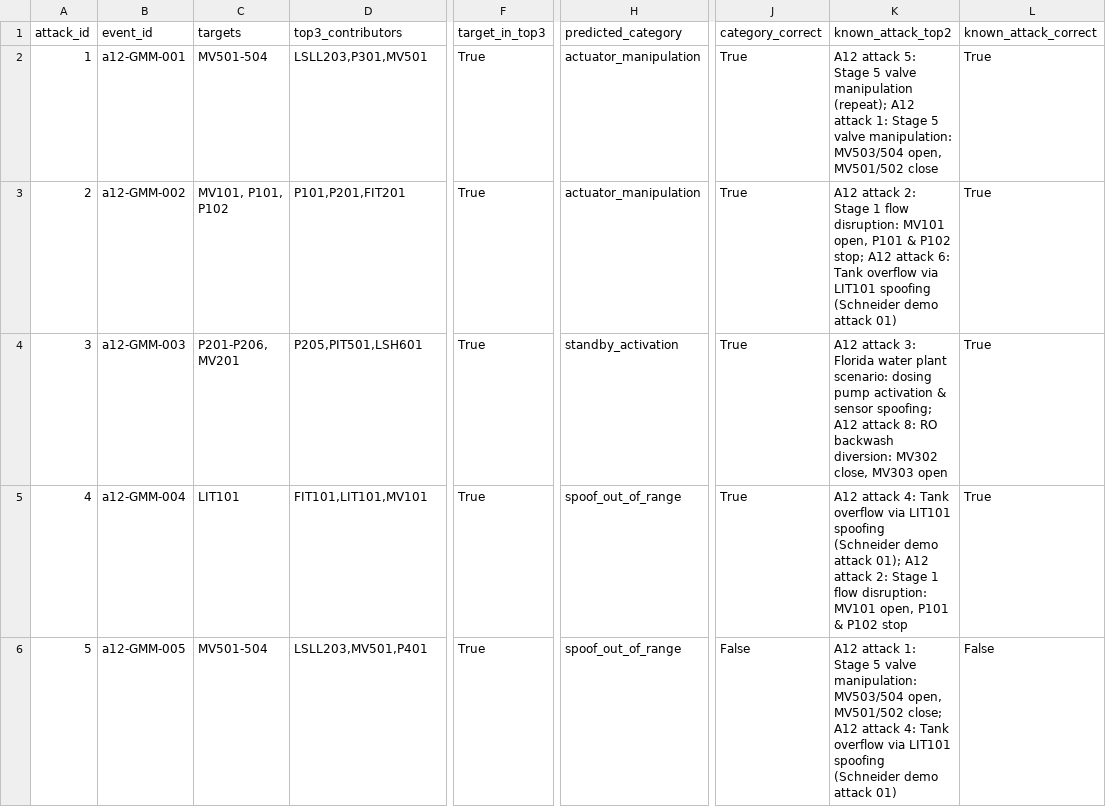
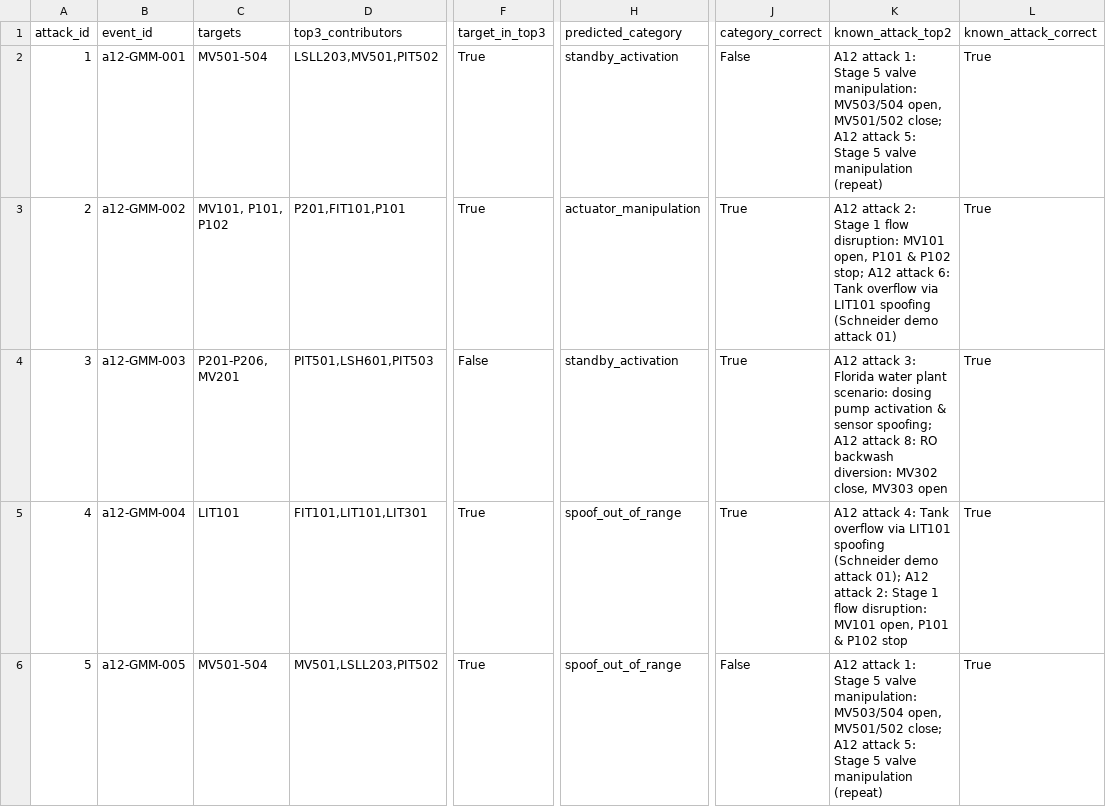
Before and after one commit to pepria/swat-anomaly-detection, a CSV file: outputs/explanations/a12_A11-A10_noAIT__GMM_eval.csv, drawn as a sheet; only a part is shown, gaps mark what is left out; the diff covers the shown part only; the diff names each change by its address in the sheet, - before the commit and + after, or states it on an @@ line.

```diff
--- a/outputs/explanations/a12_A11-A10_noAIT__GMM_eval.csv
+++ b/outputs/explanations/a12_A11-A10_noAIT__GMM_eval.csv
-D2 (top3_contributors): LSLL203,P301,MV501
+D2 (top3_contributors): LSLL203,MV501,PIT502
-H2 (predicted_category): actuator_manipulation
+H2 (predicted_category): standby_activation
-J2 (category_correct): True
+J2 (category_correct): False
-K2 (known_attack_top2): A12 attack 5: Stage 5 valve manipulation (repeat); A12 attack 1: Stage 5 valve manipulation: MV503/504 open, MV501/502 close
+K2 (known_attack_top2): A12 attack 1: Stage 5 valve manipulation: MV503/504 open, MV501/502 close; A12 attack 5: Stage 5 valve manipulation (repeat)
-D3 (top3_contributors): P101,P201,FIT201
+D3 (top3_contributors): P201,FIT101,P101
-D4 (top3_contributors): P205,PIT501,LSH601
+D4 (top3_contributors): PIT501,LSH601,PIT503
-F4 (target_in_top3): True
+F4 (target_in_top3): False
-D5 (top3_contributors): FIT101,LIT101,MV101
+D5 (top3_contributors): FIT101,LIT101,LIT301
-D6 (top3_contributors): LSLL203,MV501,P401
+D6 (top3_contributors): MV501,LSLL203,PIT502
-K6 (known_attack_top2): …A12 attack 4: Tank overflow via LIT101 spoofing (Schneider demo attack 01)
+K6 (known_attack_top2): …A12 attack 5: Stage 5 valve manipulation (repeat)
-L6 (known_attack_correct): False
+L6 (known_attack_correct): True
```
Also changed, not shown: 12 edited cells elsewhere in this file, outputs/explanations/a12_A11-A10_noAIT__WinAE_eval.csv, outputs/runs/a12_A11_all/metrics.csv, 28 other files.
